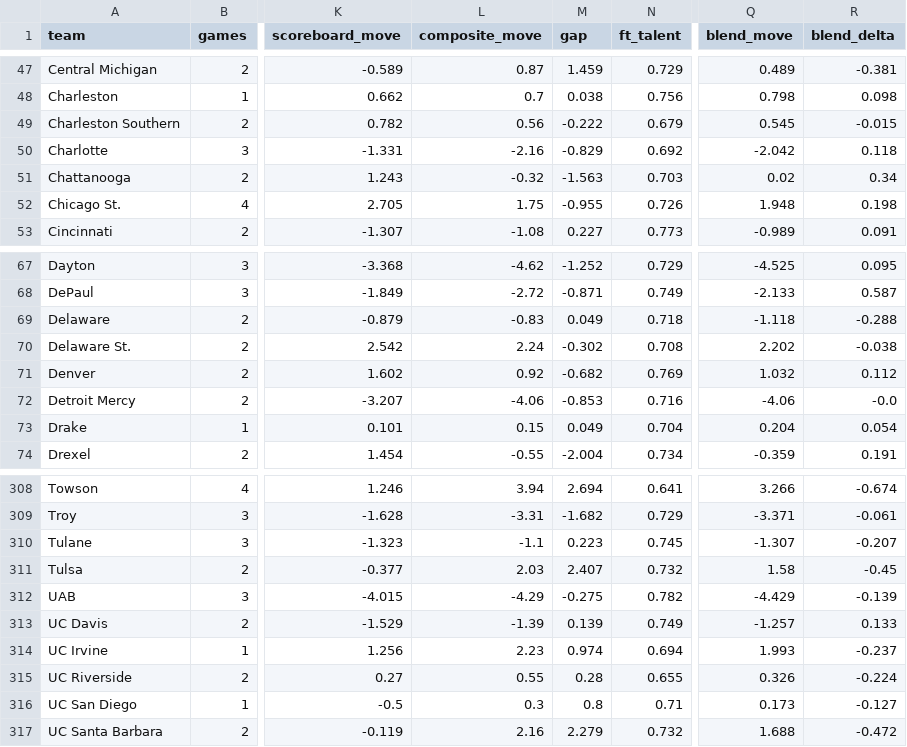
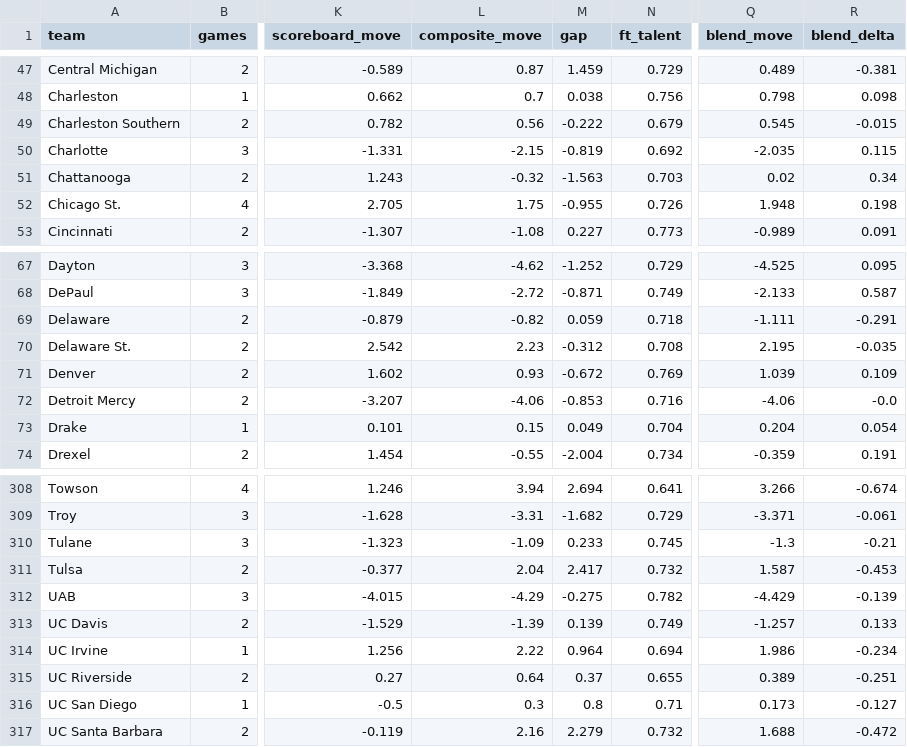
Before and after one commit to jfendler31/DTP-model, a CSV file: data/ratings/scoreboard_2026-11-13.csv, drawn as a sheet; only a part is shown, gaps mark what is left out; the diff covers the shown part only; the diff names each change by its address in the sheet, - before the commit and + after, or states it on an @@ line.

```diff
--- a/data/ratings/scoreboard_2026-11-13.csv
+++ b/data/ratings/scoreboard_2026-11-13.csv
-L50 (composite_move): -2.16
+L50 (composite_move): -2.15
-M50 (gap): -0.829
+M50 (gap): -0.819
-Q50 (blend_move): -2.042
+Q50 (blend_move): -2.035
-R50 (blend_delta): 0.118
+R50 (blend_delta): 0.115
-L69 (composite_move): -0.83
+L69 (composite_move): -0.82
-M69 (gap): 0.049
+M69 (gap): 0.059
-Q69 (blend_move): -1.118
+Q69 (blend_move): -1.111
-R69 (blend_delta): -0.288
+R69 (blend_delta): -0.291
-L70 (composite_move): 2.24
+L70 (composite_move): 2.23
-M70 (gap): -0.302
+M70 (gap): -0.312
-Q70 (blend_move): 2.202
+Q70 (blend_move): 2.195
-R70 (blend_delta): -0.038
+R70 (blend_delta): -0.035
-L71 (composite_move): 0.92
+L71 (composite_move): 0.93
-M71 (gap): -0.682
+M71 (gap): -0.672
-Q71 (blend_move): 1.032
+Q71 (blend_move): 1.039
-R71 (blend_delta): 0.112
+R71 (blend_delta): 0.109
-L310 (composite_move): -1.1
+L310 (composite_move): -1.09
-M310 (gap): 0.223
+M310 (gap): 0.233
-Q310 (blend_move): -1.307
+Q310 (blend_move): -1.3
-R310 (blend_delta): -0.207
+R310 (blend_delta): -0.21
-L311 (composite_move): 2.03
+L311 (composite_move): 2.04
-M311 (gap): 2.407
+M311 (gap): 2.417
-Q311 (blend_move): 1.58
+Q311 (blend_move): 1.587
-R311 (blend_delta): -0.45
+R311 (blend_delta): -0.453
-L314 (composite_move): 2.23
+L314 (composite_move): 2.22
-M314 (gap): 0.974
+M314 (gap): 0.964
-Q314 (blend_move): 1.993
+Q314 (blend_move): 1.986
-R314 (blend_delta): -0.237
+R314 (blend_delta): -0.234
-L315 (composite_move): 0.55
+L315 (composite_move): 0.64
-M315 (gap): 0.28
+M315 (gap): 0.37
-Q315 (blend_move): 0.326
+Q315 (blend_move): 0.389
-R315 (blend_delta): -0.224
+R315 (blend_delta): -0.251
```
Also changed, not shown: 115 edited cells elsewhere in this file, data/overrides.csv, data/pbp/game_factors.csv, 7 other files.
